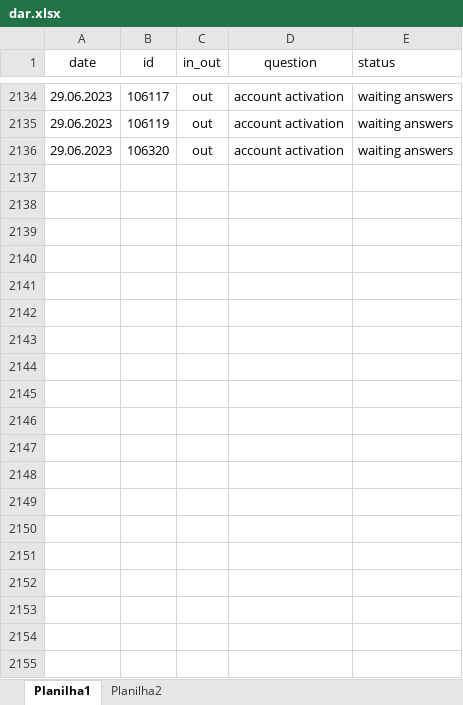
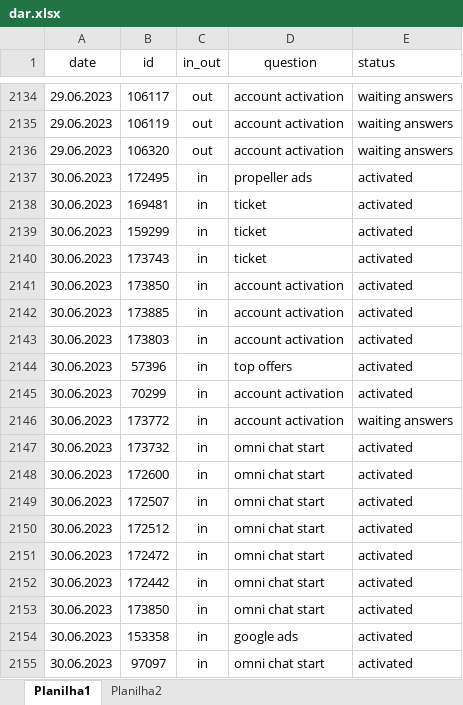
Before and after one commit to ustyuzhaninov01/affdashb, an Excel workbook: reports/dar.xlsx, sheet Planilha1, drawn as a sheet; only a part is shown, gaps mark what is left out; values as stored, in another font and other column widths than the file's, no borders; the diff covers the shown part only; the diff names each change by its address in the sheet, - before the commit and + after, or states it on an @@ line.

Commit message:
initial commit

```diff
--- a/reports/dar.xlsx (sheet Planilha1)
+++ b/reports/dar.xlsx (sheet Planilha1)
+row 2137: 30.06.2023 | 172495 | in | propeller ads | activated
+row 2138: 30.06.2023 | 169481 | in | ticket | activated
+row 2139: 30.06.2023 | 159299 | in | ticket | activated
+row 2140: 30.06.2023 | 173743 | in | ticket | activated
+row 2141: 30.06.2023 | 173850 | in | account activation | activated
+row 2142: 30.06.2023 | 173885 | in | account activation | activated
+row 2143: 30.06.2023 | 173803 | in | account activation | activated
+row 2144: 30.06.2023 | 57396 | in | top offers | activated
+row 2145: 30.06.2023 | 70299 | in | account activation | activated
+row 2146: 30.06.2023 | 173772 | in | account activation | waiting answers
+row 2147: 30.06.2023 | 173732 | in | omni chat start | activated
+row 2148: 30.06.2023 | 172600 | in | omni chat start | activated
+row 2149: 30.06.2023 | 172507 | in | omni chat start | activated
+row 2150: 30.06.2023 | 172512 | in | omni chat start | activated
+row 2151: 30.06.2023 | 172472 | in | omni chat start | activated
+row 2152: 30.06.2023 | 172442 | in | omni chat start | activated
+row 2153: 30.06.2023 | 173850 | in | omni chat start | activated
+row 2154: 30.06.2023 | 153358 | in | google ads | activated
+row 2155: 30.06.2023 | 97097 | in | omni chat start | activated
```
Also changed, not shown: 35 added rows and 1 edited cell elsewhere in this sheet.
